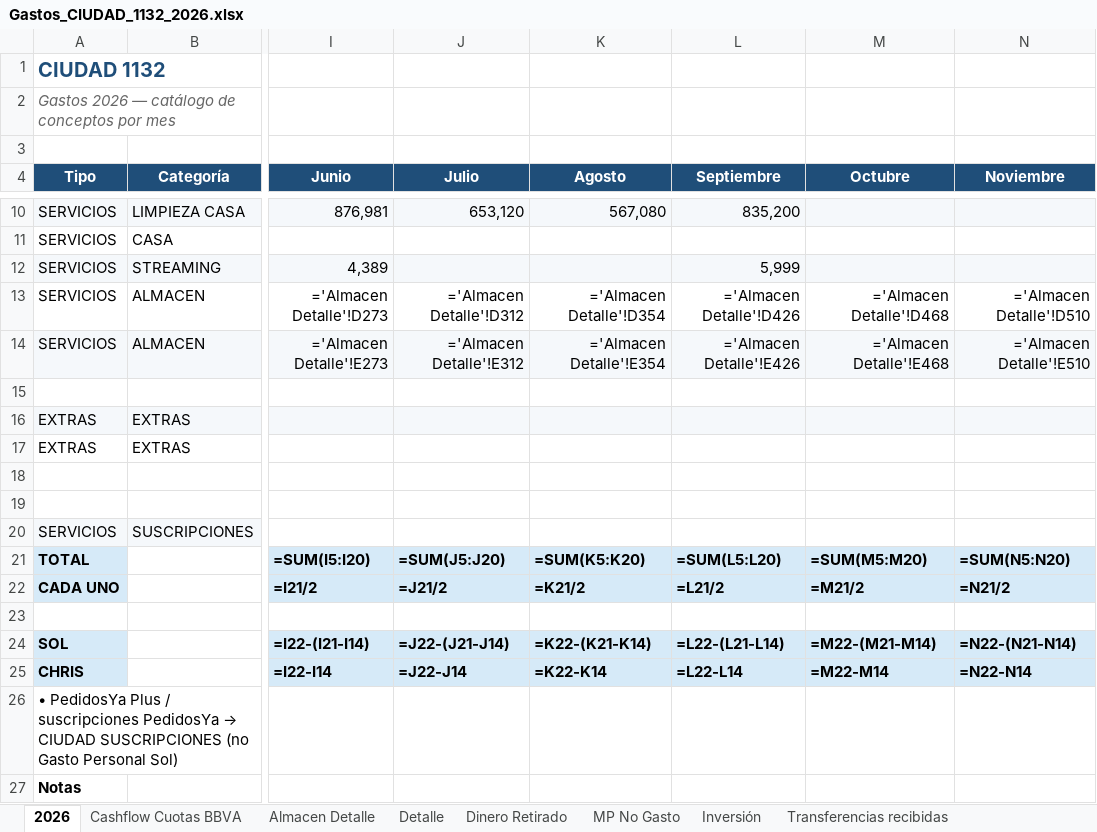
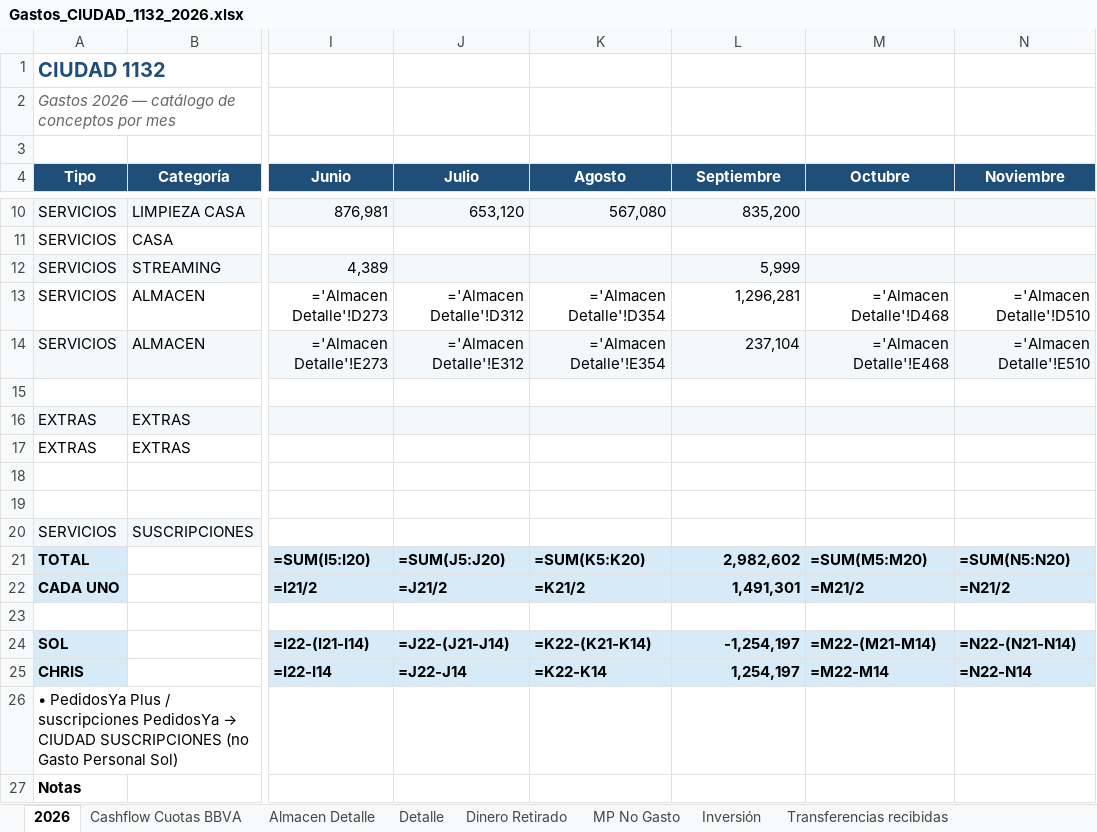
Before and after one commit to solzito148/budget, an Excel workbook: CIUDAD/Gastos_CIUDAD_1132_2026.xlsx, sheet 2026, drawn as a sheet; only a part is shown, gaps mark what is left out; values as stored, in another font and other column widths than the file's, no borders; formulas without a stored value are shown as written; the diff names each change by its address in the sheet, - before the commit and + after, or states it on an @@ line.

```diff
--- a/CIUDAD/Gastos_CIUDAD_1132_2026.xlsx (sheet 2026)
+++ b/CIUDAD/Gastos_CIUDAD_1132_2026.xlsx (sheet 2026)
-L13 (Septiembre): ='Almacen Detalle'!D426
+L13 (Septiembre): 1,296,281
-L14 (Septiembre): ='Almacen Detalle'!E426
+L14 (Septiembre): 237,104
-L21 (Septiembre): =SUM(L5:L20)
+L21 (Septiembre): 2,982,602
-L22 (Septiembre): =L21/2
+L22 (Septiembre): 1,491,301
-L24 (Septiembre): =L22-(L21-L14)
+L24 (Septiembre): -1,254,197
-L25 (Septiembre): =L22-L14
+L25 (Septiembre): 1,254,197
```
Also changed, not shown: sheet Detalle, SOL/Gastos_SOL_2026.xlsx, 1 other file.
